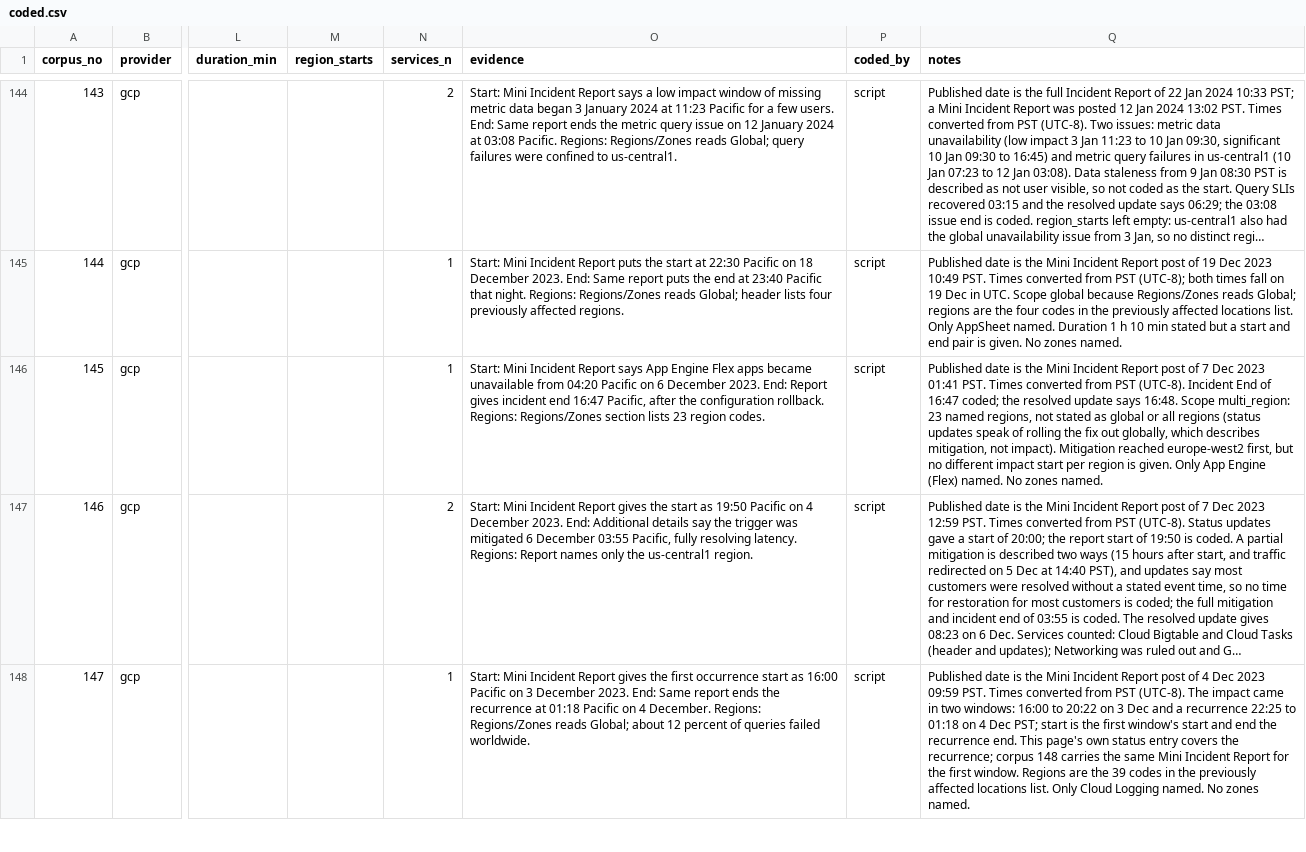
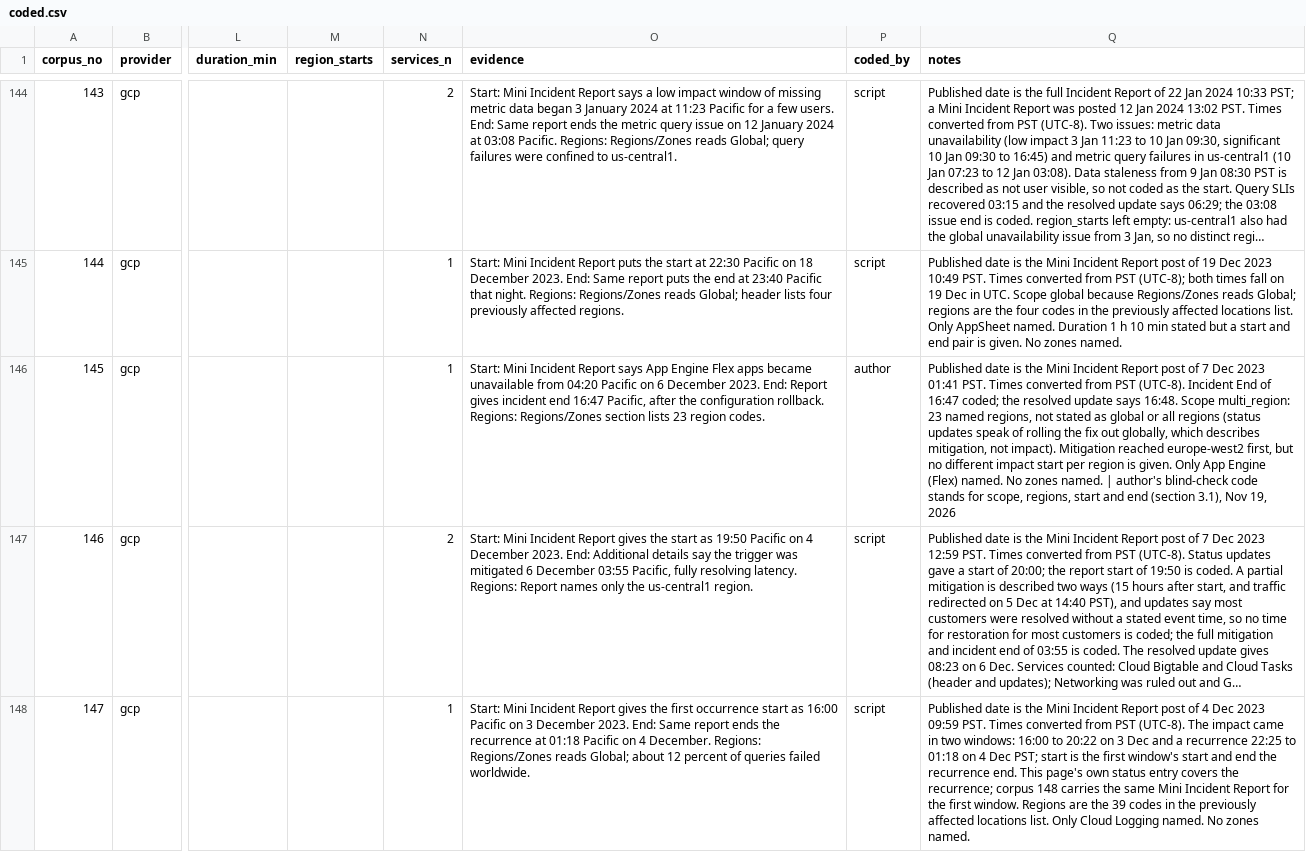
Before and after one commit to yogeshramaswamy608/carbon-failover, a CSV file: dataset/coded.csv, drawn as a sheet; only a part is shown, gaps mark what is left out; long unchanged cells end in …; the diff covers the shown part only; the diff names each change by its address in the sheet, - before the commit and + after, or states it on an @@ line.

```diff
--- a/dataset/coded.csv
+++ b/dataset/coded.csv
-P146 (coded_by): script
+P146 (coded_by): author
-Q146 (notes): …zones named.
+Q146 (notes): …zones named. | author's blind-check code stands for scope, regions, start and end (section 3.1), Nov 19, 2026
```
Also changed, not shown: 95 edited cells elsewhere in this file, dataset/events.csv, dataset/exclusions.csv, 6 other files.
